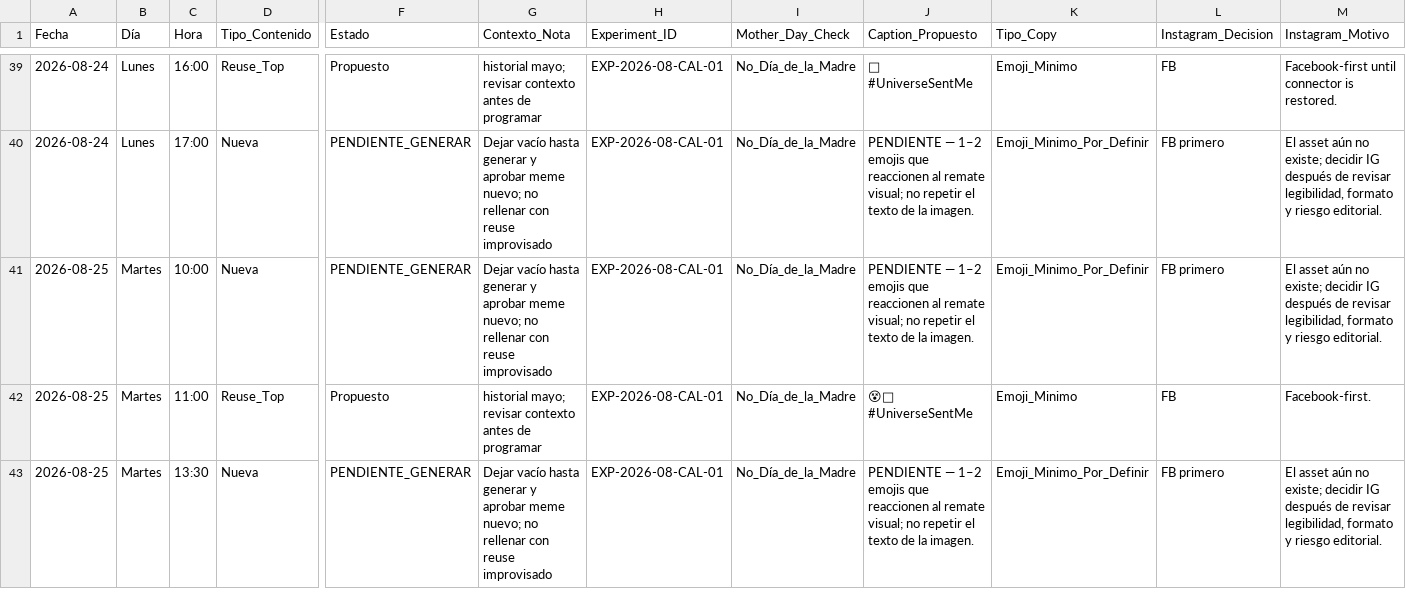
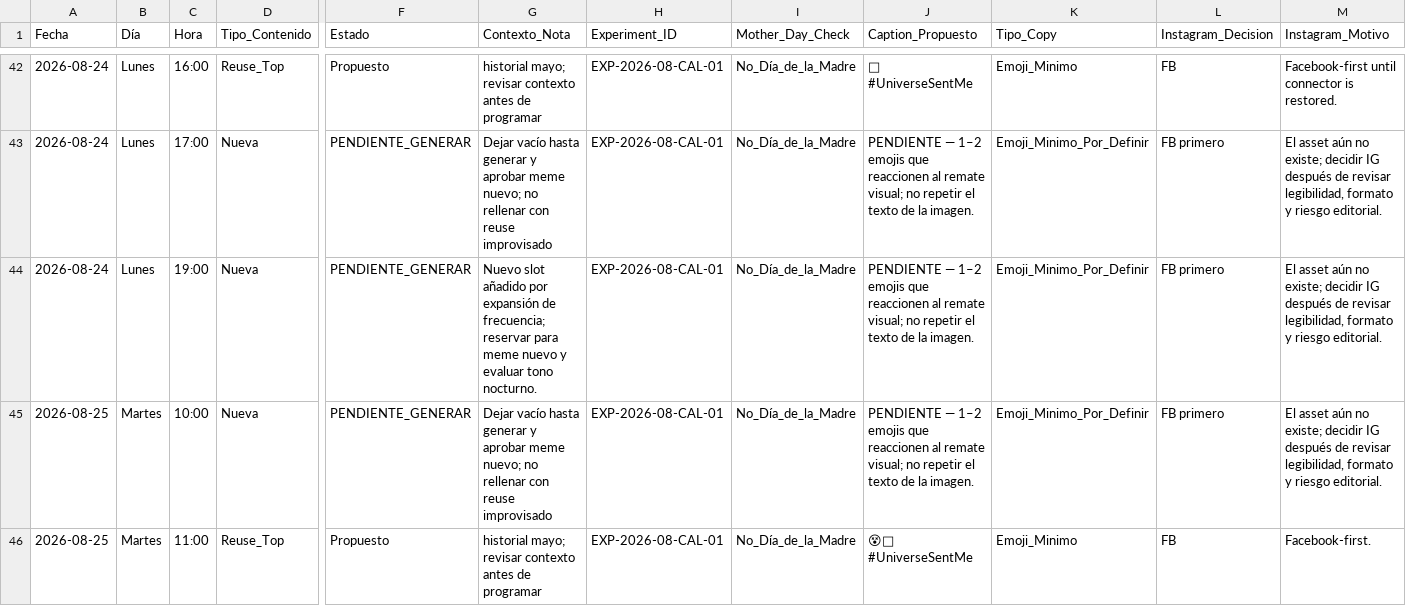
Before and after one commit to iomarketing09-sys/universe-sent-me-growth-os, a CSV file: Operations/Research/2026-08-14_Propuesta_Calendario_17_30_Agosto_con_Copys.csv, drawn as a sheet; only a part is shown, gaps mark what is left out; the shorter side is filled out with more unchanged rows; rows hold the shown columns only; the diff covers the shown part only; the diff names each change by its address in the sheet, - before the commit and + after, or states it on an @@ line.

Commit message:
Expand weekday frequency and preserve Sunday prime schedule

```diff
--- a/Operations/Research/2026-08-14_Propuesta_Calendario_17_30_Agosto_con_Copys.csv
+++ b/Operations/Research/2026-08-14_Propuesta_Calendario_17_30_Agosto_con_Copys.csv
+row 44: 2026-08-24 | Lunes | 19:00 | Nueva | PENDIENTE_GENERAR | Nuevo slot añadido por expansión de frecuencia; reservar para meme nuevo y evaluar tono nocturno. | EXP-2026-08-CAL-01 | No_Día_de_la_Madre | PENDIENTE — 1–2 emojis que reaccionen al remate visual; no repetir el texto de la imagen. | Emoji_Minimo_Por_Definir | FB primero | El asset aún no existe; decidir IG después de revisar legibilidad, formato y riesgo editorial.
```
Also changed, not shown: 7 added rows, 2 removed rows and 4 edited cells elsewhere in this file, Operations/Research/2026-08-14_Propuesta_Calendario_17_30_Agosto.csv, 5 other files.
